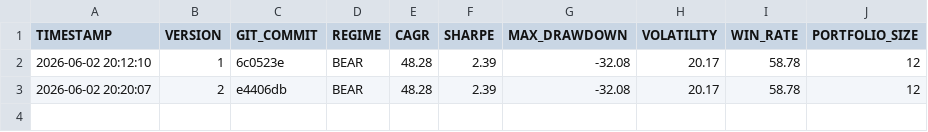
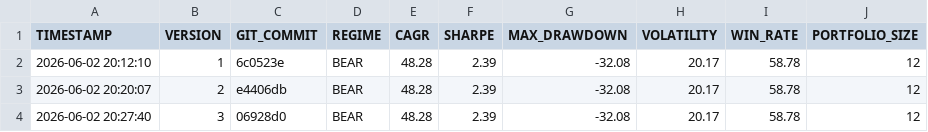
Before and after one commit to PavanSaiNekkala/institutional-quant-platform, a CSV file: data/strategy_registry.csv, drawn as a sheet; the diff names each change by its address in the sheet, - before the commit and + after, or states it on an @@ line.

```diff
--- a/data/strategy_registry.csv
+++ b/data/strategy_registry.csv
+row 4: 2026-06-02 20:27:40 | 3 | 06928d0 | BEAR | 48.28 | 2.39 | -32.08 | 20.17 | 58.78 | 12
```
Also changed, not shown: data/conviction_scores.csv, data/factor_attribution_by_stock.csv, 12 other files.
